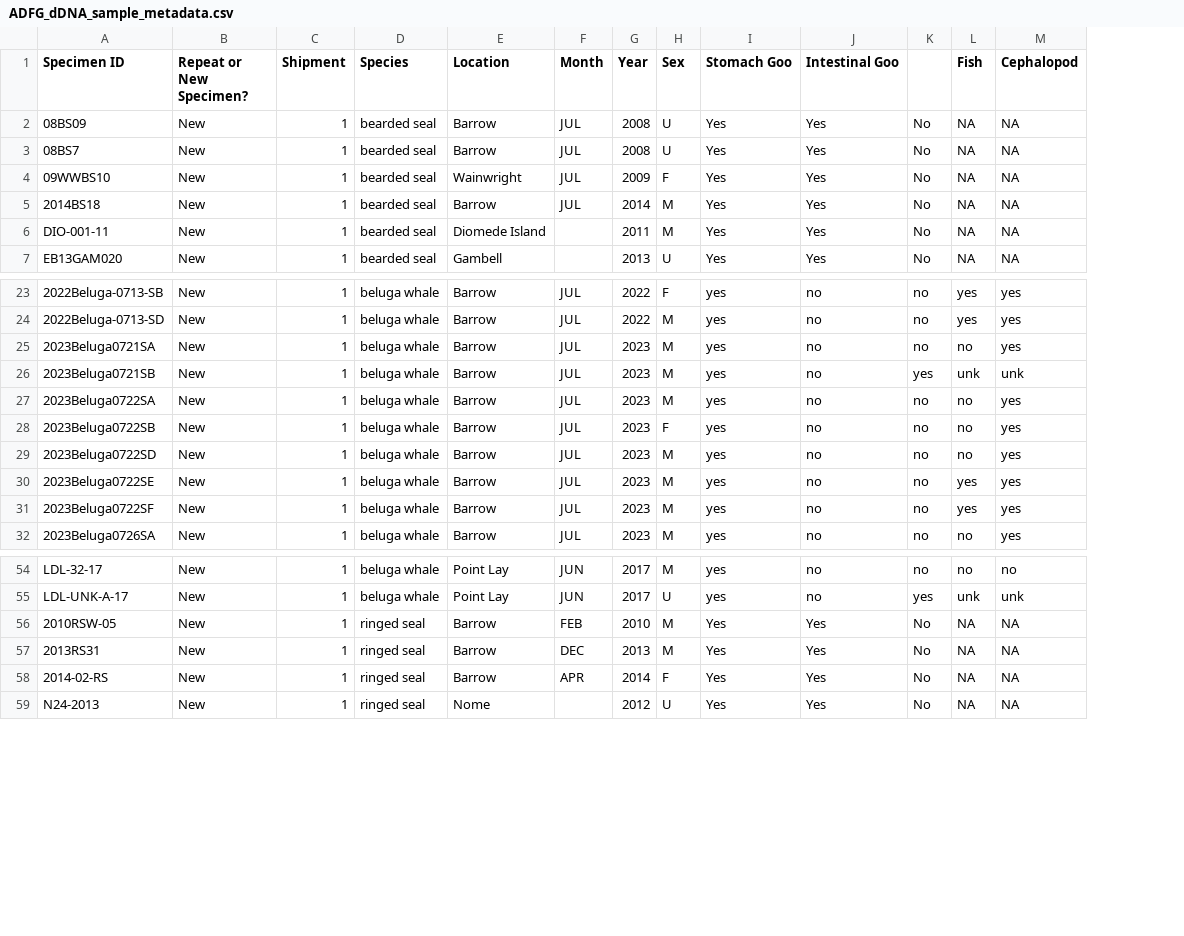
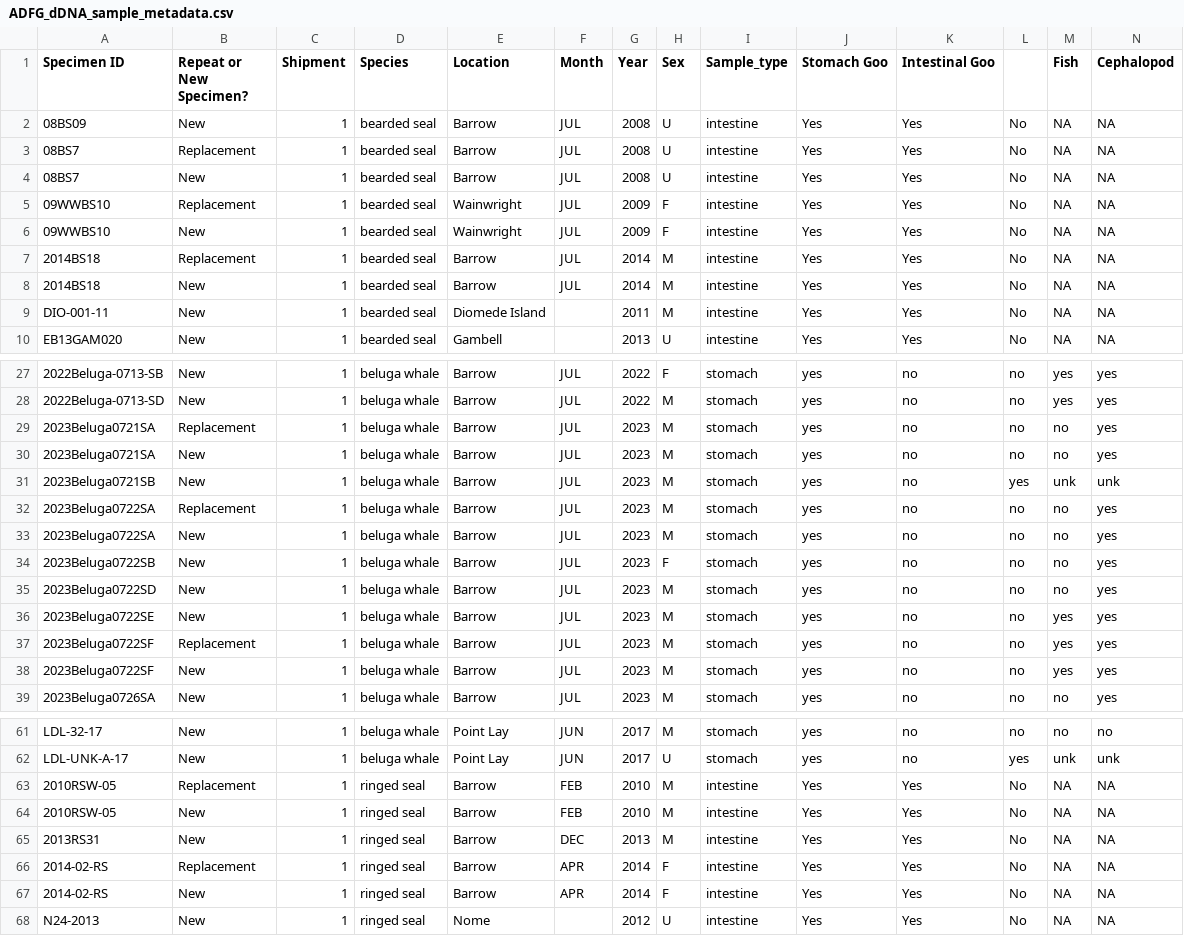
Before and after one commit to m-ball3/Arctic-predator-diet-microbiome, a CSV file: metadata/ADFG_dDNA_sample_metadata.csv, drawn as a sheet; only a part is shown, gaps mark what is left out; addresses are those after the commit; rows hold the shown columns only; the diff covers the shown part only; the diff names each change by its address in the sheet, - before the commit and + after, or states it on an @@ line.

Commit message:
updates with metadata sample_type specifics and adds code for CO1 phyloseq obj

```diff
--- a/metadata/ADFG_dDNA_sample_metadata.csv
+++ b/metadata/ADFG_dDNA_sample_metadata.csv
+column I (Sample_type), row 2: intestine; row 4: intestine; row 6: intestine; rows 8-10: all intestine; rows 27-28: stomach | stomach; rows 30-31: stomach | stomach; rows 33-36: all stomach; rows 38-39: stomach | stomach; rows 61-62: stomach | stomach; rows 64-65: intestine | intestine; rows 67-68: intestine | intestine
+row 3: 08BS7 | Replacement | 1 | bearded seal | Barrow | JUL | 2008 | U | intestine | Yes | Yes | No | NA | NA
+row 5: 09WWBS10 | Replacement | 1 | bearded seal | Wainwright | JUL | 2009 | F | intestine | Yes | Yes | No | NA | NA
+row 7: 2014BS18 | Replacement | 1 | bearded seal | Barrow | JUL | 2014 | M | intestine | Yes | Yes | No | NA | NA
+row 29: 2023Beluga0721SA | Replacement | 1 | beluga whale | Barrow | JUL | 2023 | M | stomach | yes | no | no | no | yes
+row 32: 2023Beluga0722SA | Replacement | 1 | beluga whale | Barrow | JUL | 2023 | M | stomach | yes | no | no | no | yes
+row 37: 2023Beluga0722SF | Replacement | 1 | beluga whale | Barrow | JUL | 2023 | M | stomach | yes | no | no | yes | yes
+row 63: 2010RSW-05 | Replacement | 1 | ringed seal | Barrow | FEB | 2010 | M | intestine | Yes | Yes | No | NA | NA
+row 66: 2014-02-RS | Replacement | 1 | ringed seal | Barrow | APR | 2014 | F | intestine | Yes | Yes | No | NA | NA
```
Also changed, not shown: 7 added rows elsewhere in this file, metadata/ADFG_dDNA_labwork_metadata.csv, 45 other files.
